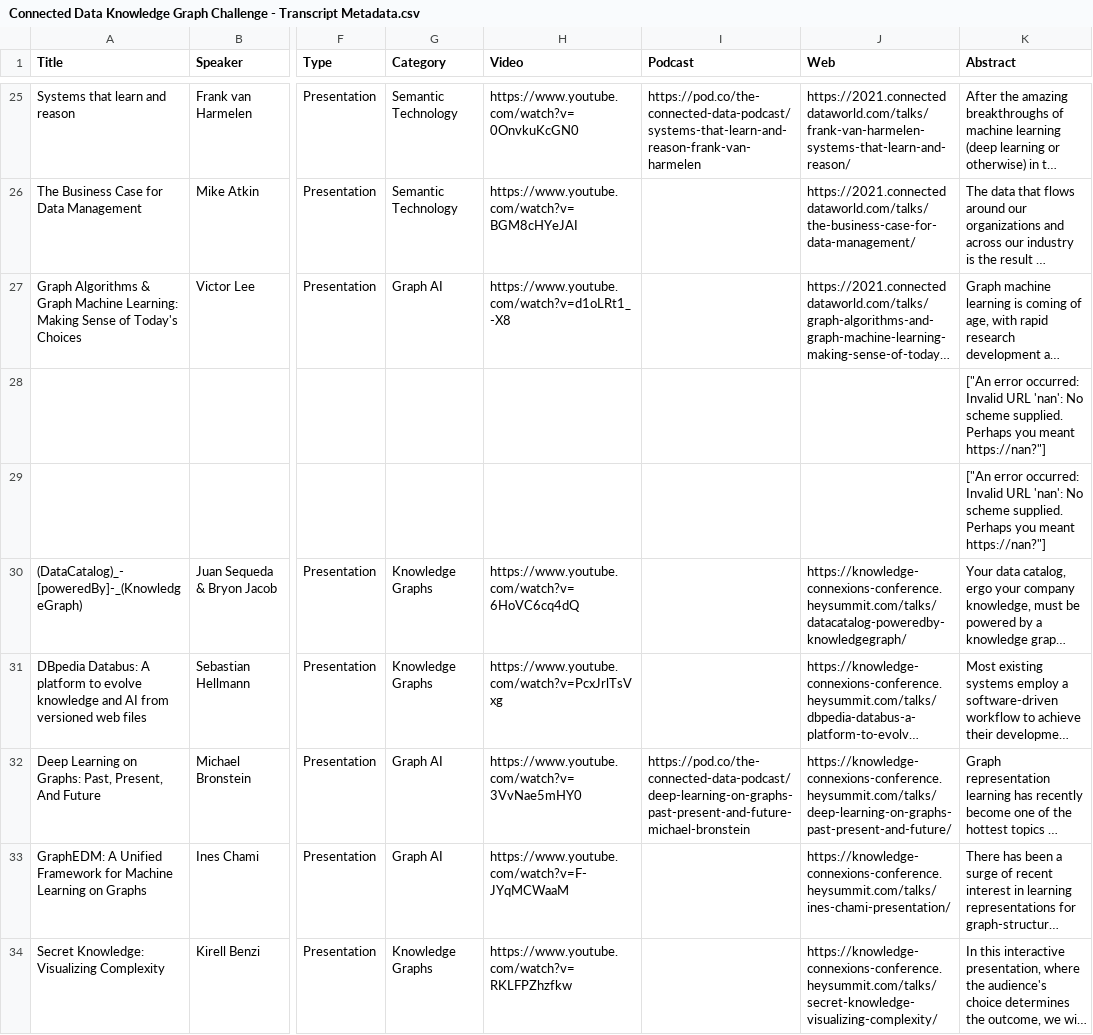
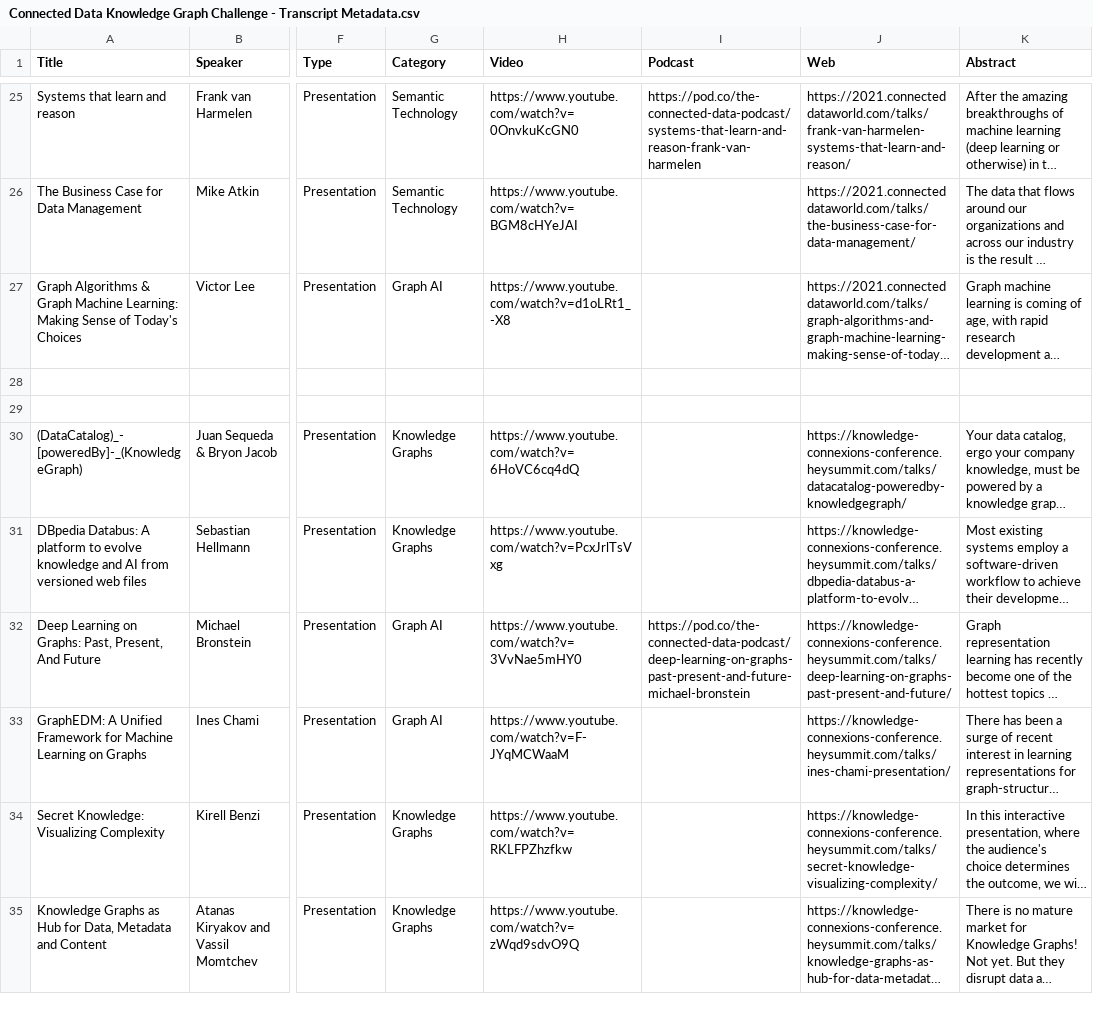
Before and after one commit to Connected-Data/cdkg-challenge, a CSV file: Transcripts/Connected Data Knowledge Graph Challenge - Transcript Metadata.csv, drawn as a sheet; only a part is shown, gaps mark what is left out; the shorter side is filled out with more unchanged rows; long unchanged cells end in …; the diff names each change by its address in the sheet, - before the commit and + after, or states it on an @@ line.

Commit message:
fix: remove wrong descriptions

```diff
--- a/Transcripts/Connected Data Knowledge Graph Challenge - Transcript Metadata.csv
+++ b/Transcripts/Connected Data Knowledge Graph Challenge - Transcript Metadata.csv
-K28:K29 (Abstract): ["An error occurred: Invalid URL 'nan': No scheme supplied. Perhaps you meant https://nan?"]
+K28:K29 (Abstract): (empty)
```
